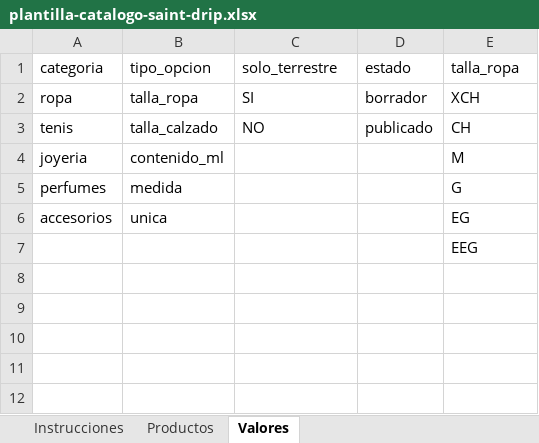
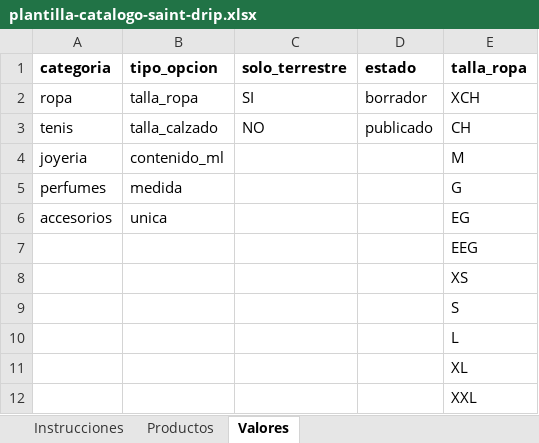
Before and after one commit to fitodark/saint-drip, an Excel workbook: docs/plantilla-catalogo-saint-drip.xlsx, sheet Valores, drawn as a sheet; values as stored, in another font and other column widths than the file's, no borders; the diff names each change by its address in the sheet, - before the commit and + after, or states it on an @@ line.

```diff
--- a/docs/plantilla-catalogo-saint-drip.xlsx (sheet Valores)
+++ b/docs/plantilla-catalogo-saint-drip.xlsx (sheet Valores)
-A1:E1 bold: off
+A1:E1 bold: on
+row 8:  |  |  |  | XS
+row 9:  |  |  |  | S
+row 10:  |  |  |  | L
+row 11:  |  |  |  | XL
+row 12:  |  |  |  | XXL
```
Also changed, not shown: sheet Productos, sheet Instrucciones, 6 other files.
